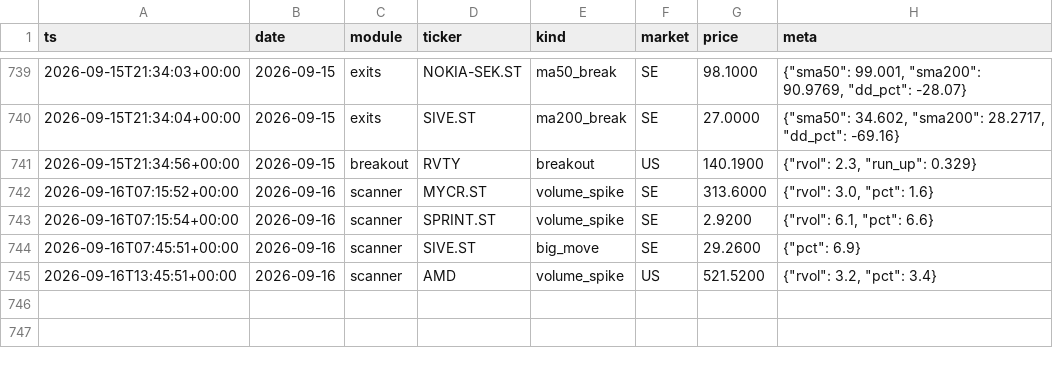
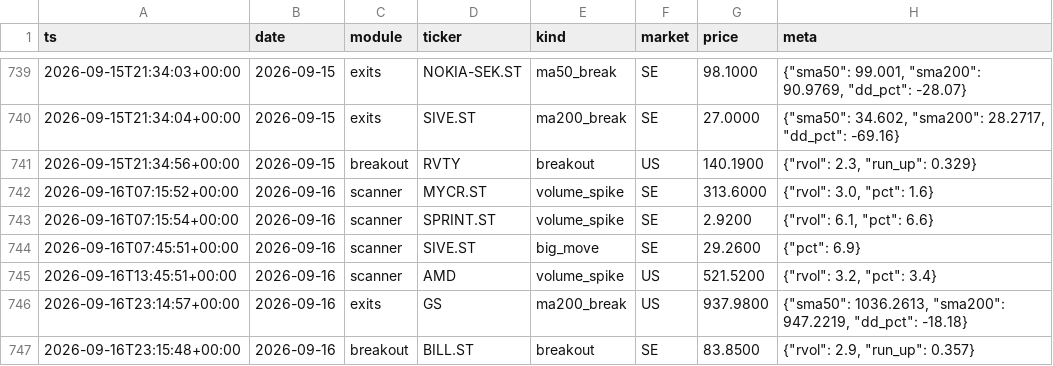
Before and after one commit to Q-stocks/borsvakt, a CSV file: log/alerts.csv, drawn as a sheet; only a part is shown, gaps mark what is left out.

```diff
--- a/log/alerts.csv
+++ b/log/alerts.csv
@@ -745 +745,3 @@ ts,date,module,ticker,kind,market,price,meta
 2026-09-16T13:45:51+00:00,2026-09-16,scanner,AMD,volume_spike,US,521.5200,"{""rvol"": 3.2, ""pct"": 3.4}"
+2026-09-16T23:14:57+00:00,2026-09-16,exits,GS,ma200_break,US,937.9800,"{""sma50"": 1036.2613, ""sma200"": 947.2219, ""dd_pct"": -18.18}"
+2026-09-16T23:15:48+00:00,2026-09-16,breakout,BILL.ST,breakout,SE,83.8500,"{""rvol"": 2.9, ""run_up"": 0.357}"
```
Also changed, not shown: log/evaluations.csv, log/marknadspuls_historik.csv, 4 other files.
